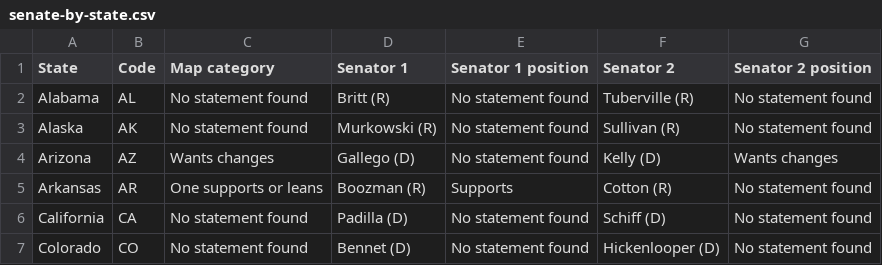
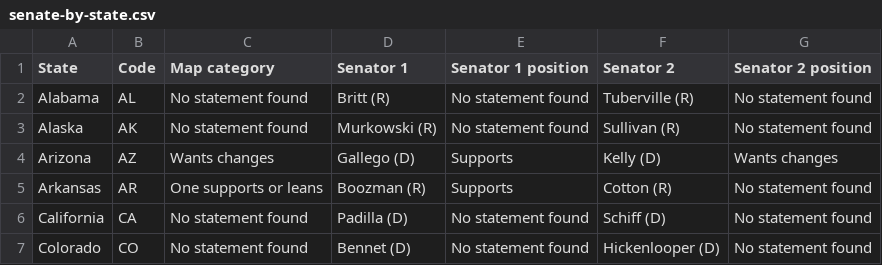
Before and after one commit to parksgc/baaja-scorecard, a CSV file: data/senate-by-state.csv, drawn as a sheet; only a part is shown.

```diff
--- a/data/senate-by-state.csv
+++ b/data/senate-by-state.csv
@@ -3,3 +3,3 @@ Alabama,AL,No statement found,Britt (R),No statement found,Tuberville (R),No sta
 Alaska,AK,No statement found,Murkowski (R),No statement found,Sullivan (R),No statement found
-Arizona,AZ,Wants changes,Gallego (D),No statement found,Kelly (D),Wants changes
+Arizona,AZ,Wants changes,Gallego (D),Supports,Kelly (D),Wants changes
 Arkansas,AR,One supports or leans,Boozman (R),Supports,Cotton (R),No statement found
```
Also changed, not shown: data/senate-seats.csv, data/senators-on-record.csv, 2 other files.
